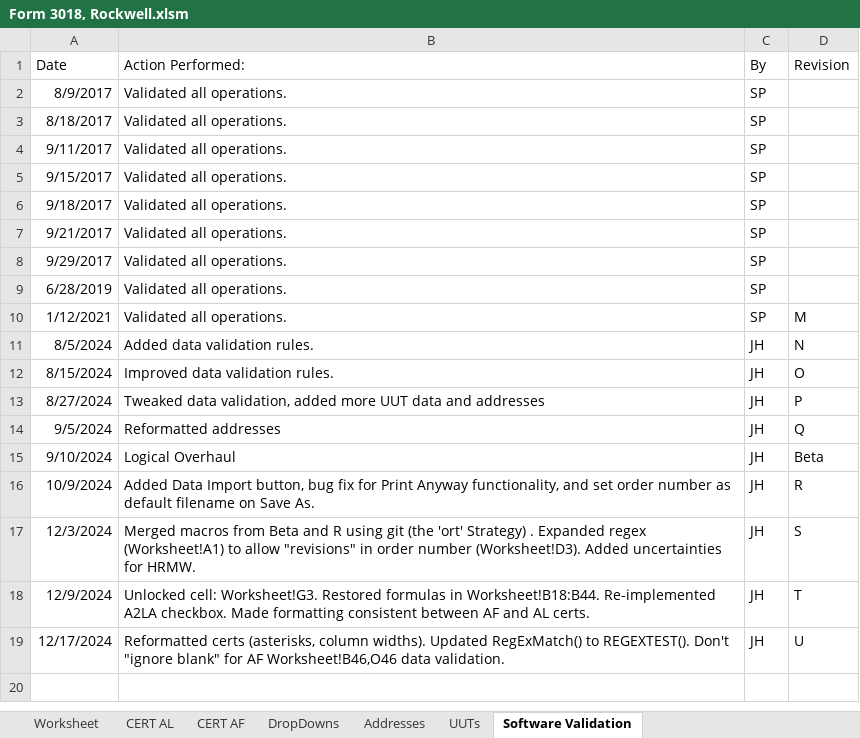
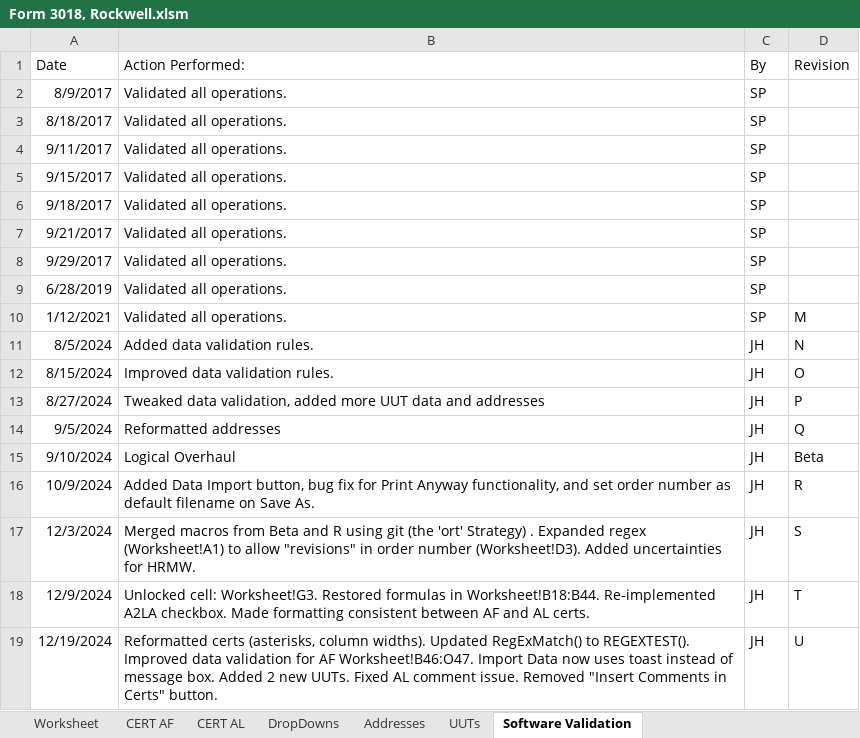
Before and after one commit to Johnson-Gage-Inspection-Inc/xl-Rockwell-Form-3018, an Excel workbook: Form 3018, Rockwell.xlsm, sheet Software Validation, drawn as a sheet; values as stored, in another font and other column widths than the file's, no borders; charts and pictures not drawn; the diff names each change by its address in the sheet, - before the commit and + after, or states it on an @@ line.

```diff
--- a/Form 3018, Rockwell.xlsm (sheet Software Validation)
+++ b/Form 3018, Rockwell.xlsm (sheet Software Validation)
@@ sheet tab order changed: Worksheet | CERT AF | CERT AL | DropDowns | Addresses | UUTs | Software Validation @@
-A19 (Date): 12/17/2024
+A19 (Date): 12/19/2024
-B19 (Action Performed:): …to REGEXTEST(). Don't "ignore blank" for AF Worksheet!B46,O46 data validation.
+B19 (Action Performed:): …to REGEXTEST(). Improved data validation for AF Worksheet!B46:O47. Import Data now uses toast instead of message box. Added 2 new UUTs. Fixed AL comment issue. Removed "Insert Comments in Certs" button.
```
Also changed, not shown: sheet UUTs, sheet CERT AL, sheet DropDowns, sheet Worksheet, sheet CERT AF, formulas that keep their value, charts or pictures.
